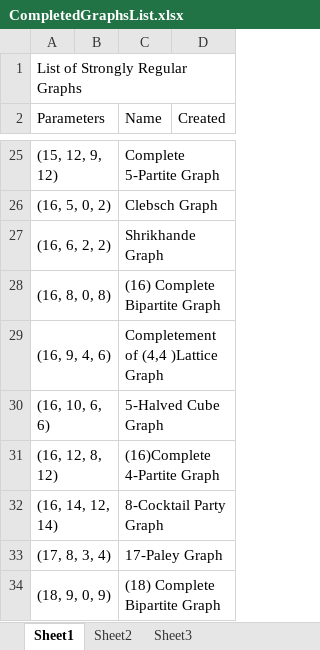
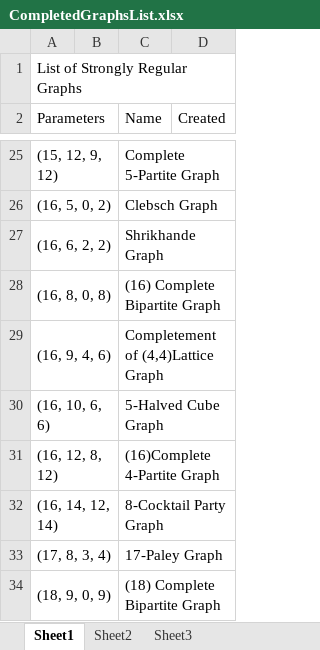
Before and after one commit to TylerWilcock/StronglyRegularGraphs, an Excel workbook: CompletedGraphsList.xlsx, sheet Sheet1, drawn as a sheet; only a part is shown, gaps mark what is left out; values as stored, in another font and other column widths than the file's, no cell formats; the diff covers the shown part only; the diff names each change by its address in the sheet, - before the commit and + after, or states it on an @@ line.

Commit message:
Added complete graphs, small touch ups
It's been a while since I've made any changes to the actual algorithm;
I've spent the last couple months working on the website for the project
in between a busy work schedule.

That being said, in this commit I'll be added a lot more text files
containing the adjacency matrices and other information for some graphs.
Also, there have been some small touch ups made to the code in a few of
the files.

```diff
--- a/CompletedGraphsList.xlsx (sheet Sheet1)
+++ b/CompletedGraphsList.xlsx (sheet Sheet1)
-C29 (Name): Completement of (4,4 )Lattice Graph
+C29 (Name): Completement of (4,4)Lattice Graph
```
Also changed, not shown: 50 added rows and 1 edited cell elsewhere in this sheet, cell formats, 55 other files.
